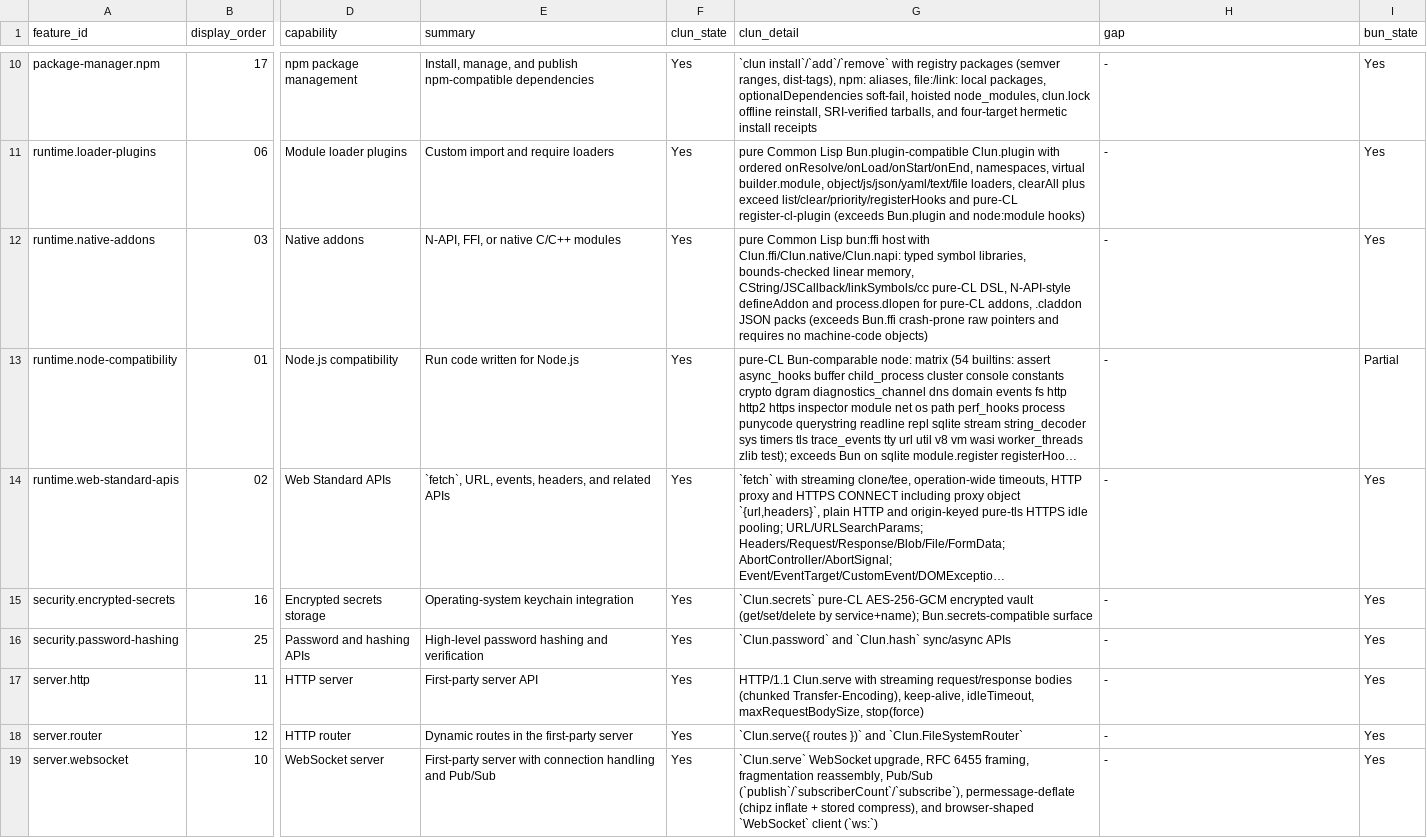
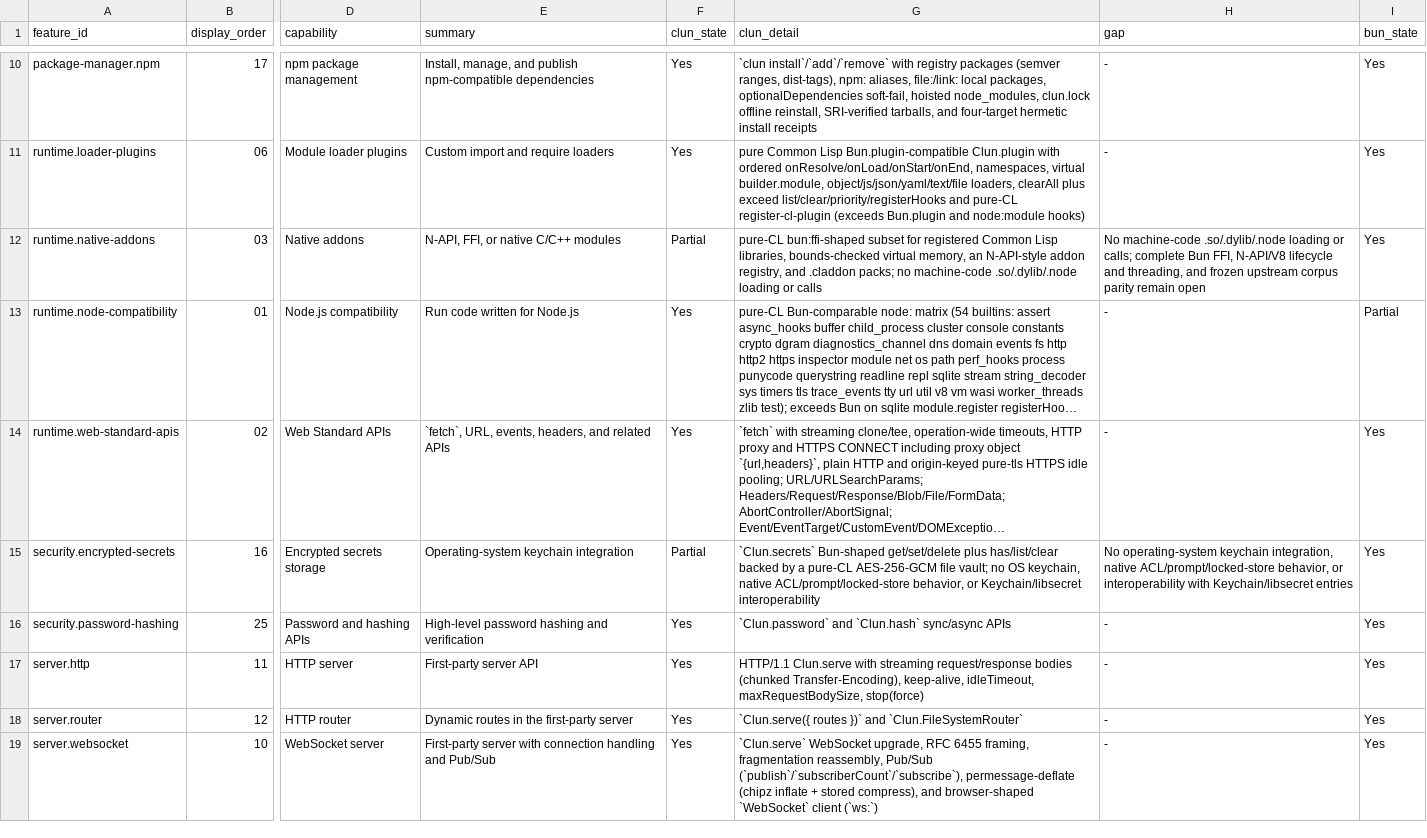
Before and after one commit to theesfeld/clun, a TSV file: compat/features.tsv, drawn as a sheet; only a part is shown, gaps mark what is left out; long unchanged cells end in …; the diff names each change by its address in the sheet, - before the commit and + after, or states it on an @@ line.

```diff
--- a/compat/features.tsv
+++ b/compat/features.tsv
-F12 (clun_state): Yes
+F12 (clun_state): Partial
-G12 (clun_detail): pure Common Lisp bun:ffi host with Clun.ffi/Clun.native/Clun.napi: typed symbol libraries, bounds-checked linear memory, CString/JSCallback/linkSymbols/cc pure-CL DSL, N-API-style defineAddon and process.dlopen for pure-CL addons, .claddon JSON packs (exceeds Bun.ffi crash-prone raw pointers and requires no machine-code objects)
+G12 (clun_detail): pure-CL bun:ffi-shaped subset for registered Common Lisp libraries, bounds-checked virtual memory, an N-API-style addon registry, and .claddon packs; no machine-code .so/.dylib/.node loading or calls
-H12 (gap): -
+H12 (gap): No machine-code .so/.dylib/.node loading or calls; complete Bun FFI, N-API/V8 lifecycle and threading, and frozen upstream corpus parity remain open
-F15 (clun_state): Yes
+F15 (clun_state): Partial
-G15 (clun_detail): `Clun.secrets` pure-CL AES-256-GCM encrypted vault (get/set/delete by service+name); Bun.secrets-compatible surface
+G15 (clun_detail): `Clun.secrets` Bun-shaped get/set/delete plus has/list/clear backed by a pure-CL AES-256-GCM file vault; no OS keychain, native ACL/prompt/locked-store behavior, or Keychain/libsecret interoperability
-H15 (gap): -
+H15 (gap): No operating-system keychain integration, native ACL/prompt/locked-store behavior, or interoperability with Keychain/libsecret entries
```
Also changed, not shown: compat/evidence.tsv, compat/platforms.tsv, 17 other files.
